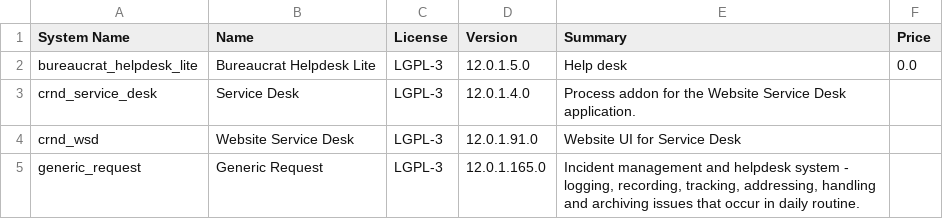
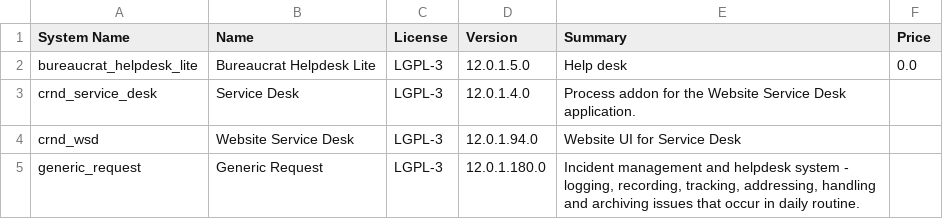
Before and after one commit to intrepidux/bureaucrat-helpdesk-lite, a CSV file: ADDONS.csv, drawn as a sheet.

```diff
--- a/ADDONS.csv
+++ b/ADDONS.csv
@@ -3,3 +3,3 @@
 "crnd_service_desk","Service Desk","LGPL-3","12.0.1.4.0","         Process addon for the Website Service Desk application.     ",""
-"crnd_wsd","Website Service Desk","LGPL-3","12.0.1.91.0","Website UI for Service Desk",""
-"generic_request","Generic Request","LGPL-3","12.0.1.165.0","         Incident management and helpdesk system - logging, recording,         tracking, addressing, handling and archiving         issues that occur in daily routine.     ",""
+"crnd_wsd","Website Service Desk","LGPL-3","12.0.1.94.0","Website UI for Service Desk",""
+"generic_request","Generic Request","LGPL-3","12.0.1.180.0","         Incident management and helpdesk system - logging, recording,         tracking, addressing, handling and archiving         issues that occur in daily routine.     ",""
```
Also changed, not shown: 59 other files.
